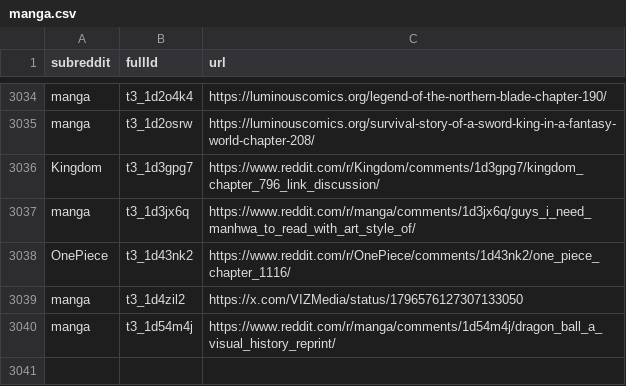
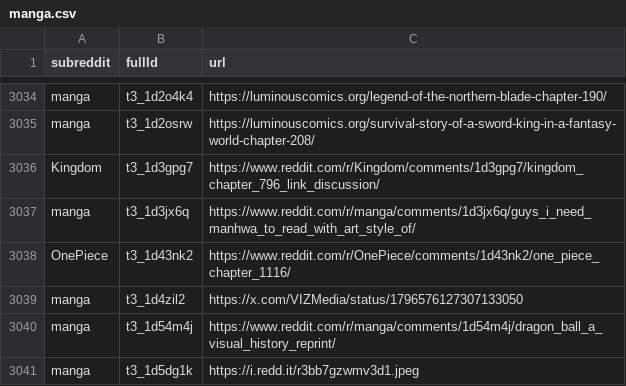
Before and after one commit to dli-invest/finreddit, a CSV file: internal/manga.csv, drawn as a sheet; only a part is shown, gaps mark what is left out; the diff names each change by its address in the sheet, - before the commit and + after, or states it on an @@ line.

```diff
--- a/internal/manga.csv
+++ b/internal/manga.csv
+row 3041: manga | t3_1d5dg1k | https://i.redd.it/r3bb7gzwmv3d1.jpeg
```
